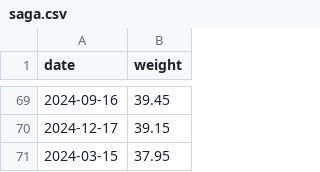
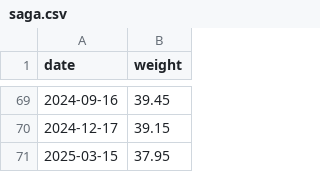
Before and after one commit to mcanouil/labrador-retriever-growth, a CSV file: data/saga.csv, drawn as a sheet; only a part is shown, gaps mark what is left out.

Commit message:
fix: wrong year

```diff
--- a/data/saga.csv
+++ b/data/saga.csv
@@ -70,2 +70,2 @@ date,weight
 2024-12-17,39.15
-2024-03-15,37.95
+2025-03-15,37.95
```
